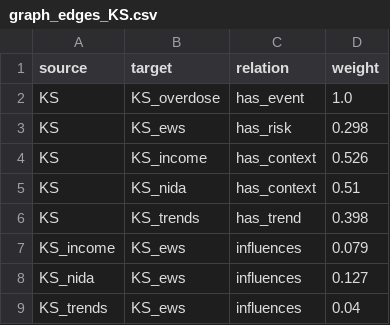
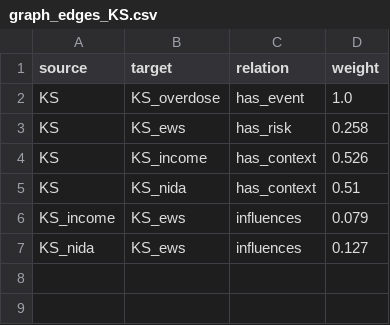
Before and after one commit to Ag230602/LAB_10, a CSV file: data/cache/graph_edges_KS.csv, drawn as a sheet.

```diff
--- a/data/cache/graph_edges_KS.csv
+++ b/data/cache/graph_edges_KS.csv
@@ -2,8 +2,6 @@ source,target,relation,weight
 KS,KS_overdose,has_event,1.0
-KS,KS_ews,has_risk,0.298
+KS,KS_ews,has_risk,0.258
 KS,KS_income,has_context,0.526
 KS,KS_nida,has_context,0.51
-KS,KS_trends,has_trend,0.398
 KS_income,KS_ews,influences,0.079
 KS_nida,KS_ews,influences,0.127
-KS_trends,KS_ews,influences,0.04
```
Also changed, not shown: data/cache/graph_nodes_KS.csv, data/cache/risk_KS.csv, 20 other files.
